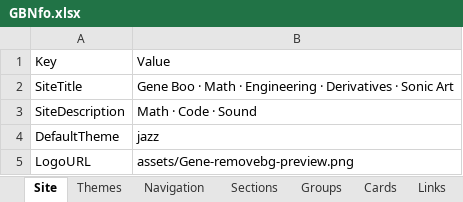
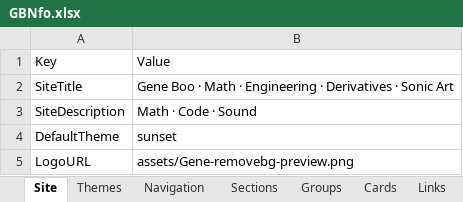
Before and after one commit to geneboo/GBnfo, an Excel workbook: assets/GBNfo.xlsx, sheet Site, drawn as a sheet; values as stored, in another font and other column widths than the file's, no borders; the diff names each change by its address in the sheet, - before the commit and + after, or states it on an @@ line.

Commit message:
Add files via upload

```diff
--- a/assets/GBNfo.xlsx (sheet Site)
+++ b/assets/GBNfo.xlsx (sheet Site)
-B4: jazz
+B4: sunset
```
